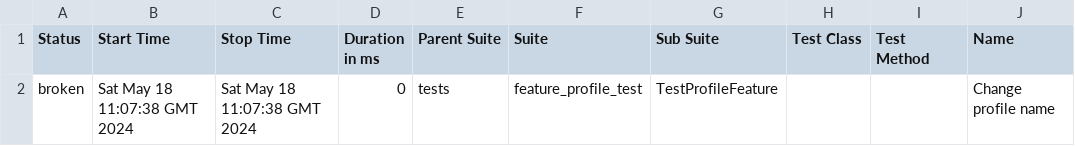
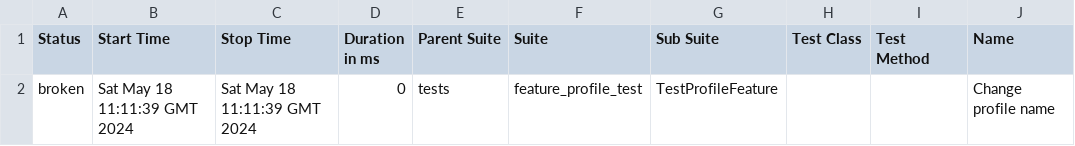
Before and after one commit to rosemqa/CI, a CSV file: data/suites.csv, drawn as a sheet; only a part is shown; the diff names each change by its address in the sheet, - before the commit and + after, or states it on an @@ line.

```diff
--- a/data/suites.csv
+++ b/data/suites.csv
-B2 (Start Time): Sat May 18 11:07:38 GMT 2024
+B2 (Start Time): Sat May 18 11:11:39 GMT 2024
-C2 (Stop Time): Sat May 18 11:07:38 GMT 2024
+C2 (Stop Time): Sat May 18 11:11:39 GMT 2024
```
Also changed, not shown: 14 other files.
